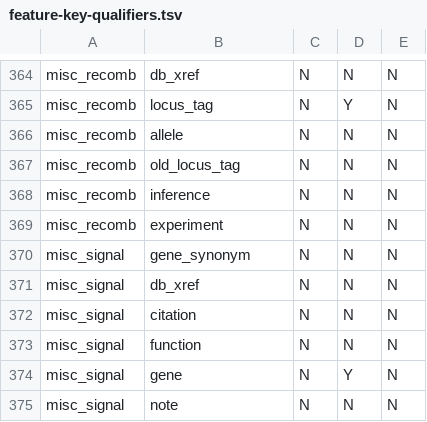
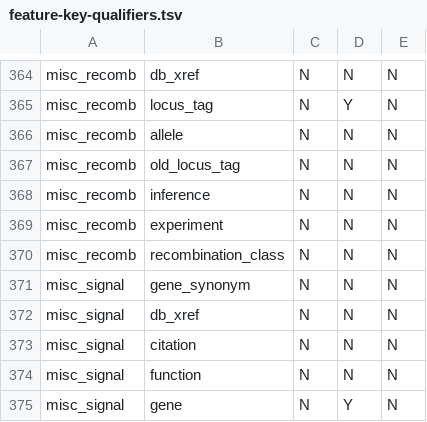
Before and after one commit to enasequence/sequencetools, a TSV file: embl-api-core/src/main/resources/uk/ac/ebi/embl/api/validation/data/feature-key-qualifiers.tsv, drawn as a sheet; only a part is shown, gaps mark what is left out; the shorter side is filled out with more unchanged rows; the diff names each change by its address in the sheet, - before the commit and + after, or states it on an @@ line.

Commit message:
Added new cdsfeature check Added new feature Proptidelocationcheck fixed taxon search for submittable taxons deleted set/get methods of validationscope from validationcheck classes

```diff
--- a/embl-api-core/src/main/resources/uk/ac/ebi/embl/api/validation/data/feature-key-qualifiers.tsv
+++ b/embl-api-core/src/main/resources/uk/ac/ebi/embl/api/validation/data/feature-key-qualifiers.tsv
+row 370: misc_recomb | recombination_class | N | N | N
```
Also changed, not shown: embl-api-core/src/main/resources/uk/ac/ebi/embl/api/validation/data/feature-qualifier-values.tsv, embl-api-core/src/main/resources/uk/ac/ebi/embl/api/validation/data/feature-regex-groups.tsv, 26 other files.
